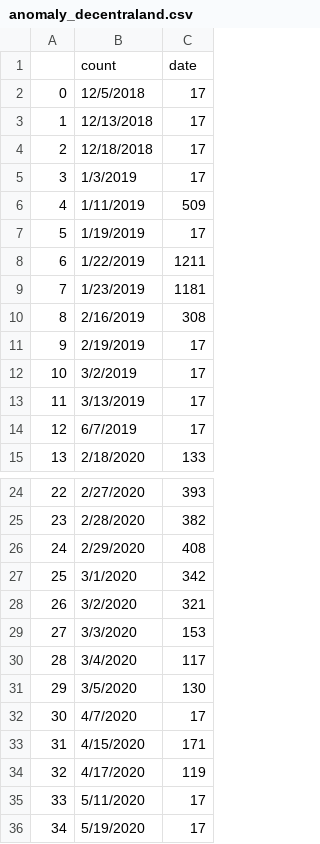
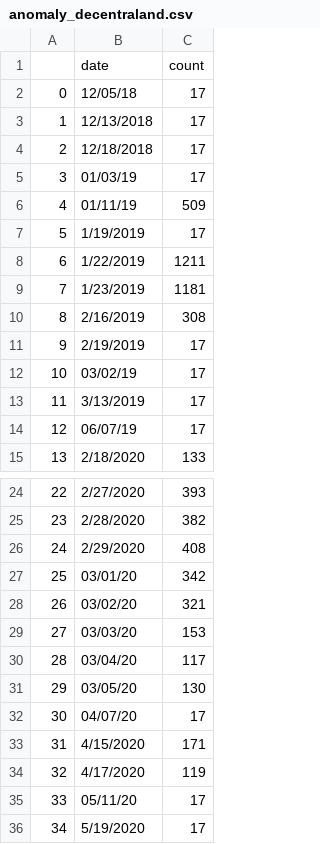
Before and after one commit to abadugu13/nftdashboard, a CSV file: data/anomaly_data/anomaly_decentraland.csv, drawn as a sheet; only a part is shown, gaps mark what is left out.

Commit message:
DATA INGESTION

```diff
--- a/data/anomaly_data/anomaly_decentraland.csv
+++ b/data/anomaly_data/anomaly_decentraland.csv
@@ -1,7 +1,7 @@
-,count,date
-0,12/5/2018,17
+,date,count
+0,12/05/18,17
 1,12/13/2018,17
 2,12/18/2018,17
-3,1/3/2019,17
-4,1/11/2019,509
+3,01/03/19,17
+4,01/11/19,509
 5,1/19/2019,17
@@ -11,5 +11,5 @@
 9,2/19/2019,17
-10,3/2/2019,17
+10,03/02/19,17
 11,3/13/2019,17
-12,6/7/2019,17
+12,06/07/19,17
 13,2/18/2020,133
@@ -26,11 +26,11 @@
 24,2/29/2020,408
-25,3/1/2020,342
-26,3/2/2020,321
-27,3/3/2020,153
-28,3/4/2020,117
-29,3/5/2020,130
-30,4/7/2020,17
+25,03/01/20,342
+26,03/02/20,321
+27,03/03/20,153
+28,03/04/20,117
+29,03/05/20,130
+30,04/07/20,17
 31,4/15/2020,171
 32,4/17/2020,119
-33,5/11/2020,17
+33,05/11/20,17
 34,5/19/2020,17
```
Also changed, not shown: 4 other files.
